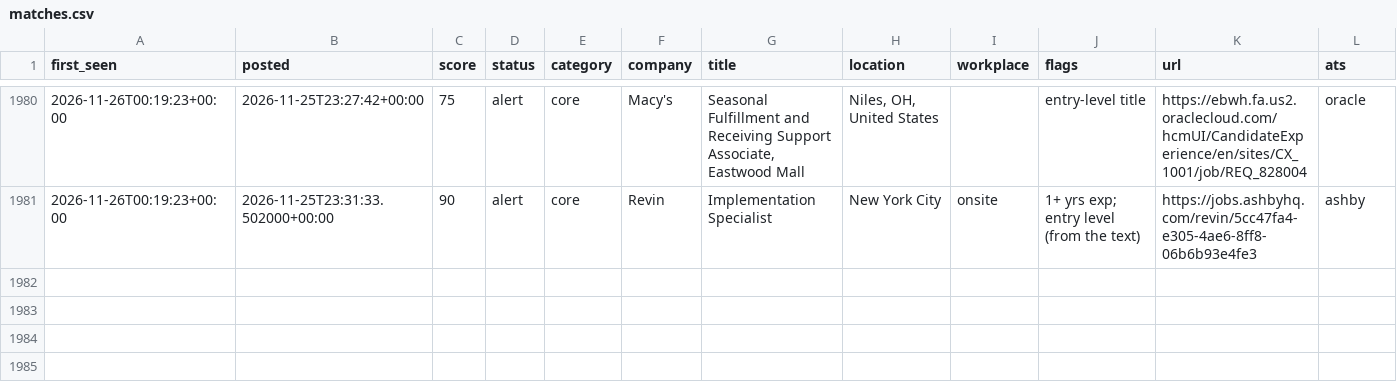
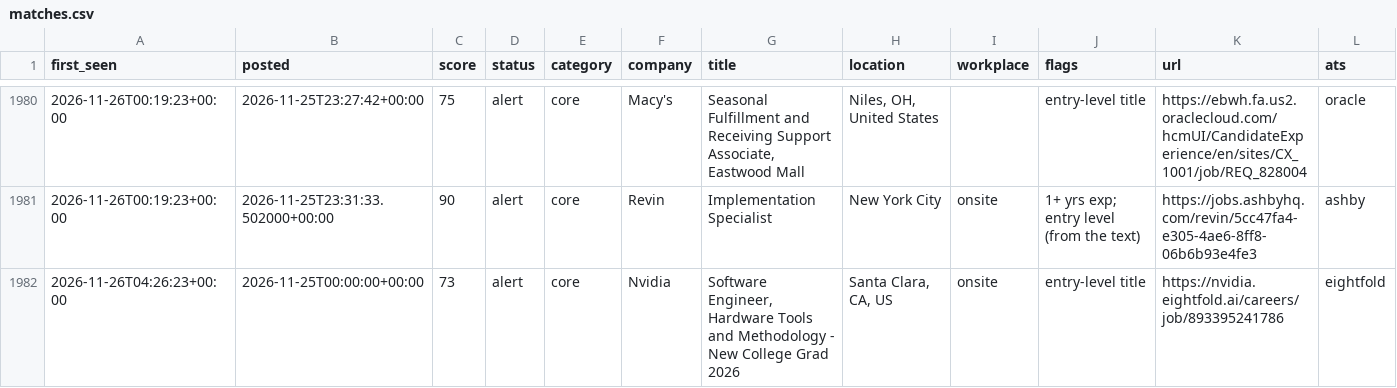
Before and after one commit to chandrakodali/job-radar, a CSV file: data/freshers/matches.csv, drawn as a sheet; only a part is shown, gaps mark what is left out; rows hold the shown columns only; the diff names each change by its address in the sheet, - before the commit and + after, or states it on an @@ line.

```diff
--- a/data/freshers/matches.csv
+++ b/data/freshers/matches.csv
+row 1982: 2026-11-26T04:26:23+00:00 | 2026-11-25T00:00:00+00:00 | 73 | alert | core | Nvidia | Software Engineer, Hardware Tools and Methodology - New College Grad 2026 | Santa Clara, CA, US | onsite | entry-level title | https://nvidia.eightfold.ai/careers/job/893395241786 | eightfold
```
Also changed, not shown: 4 other files.
